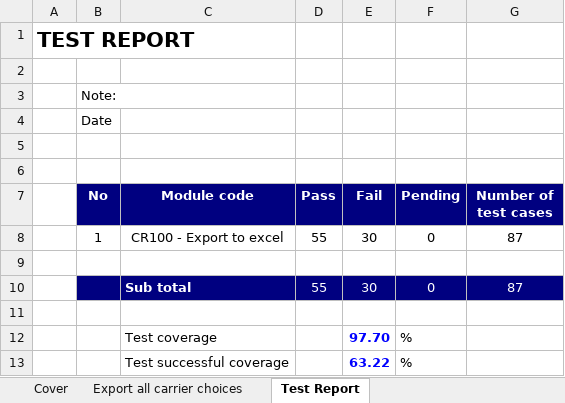
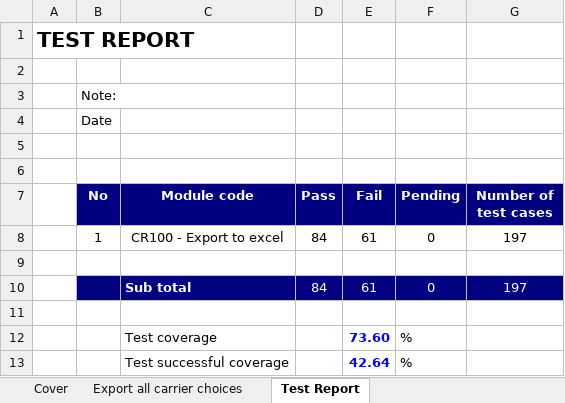
Before and after one commit to hoanghui/CuaHangDoChoi, an Excel workbook: test-case.xlsx, sheet Test Report, drawn as a sheet; values as stored, in another font and other column widths than the file's, no borders; removed rows and columns are numbered as before the commit, all else as after; the diff names each change by its address in the sheet, - before the commit and + after, or states it on an @@ line.

Commit message:
Update test case

```diff
--- a/test-case.xlsx (sheet Test Report)
+++ b/test-case.xlsx (sheet Test Report)
-D8 (Pass): 55
+D8 (Pass): 84
-E8 (Fail): 30
+E8 (Fail): 61
-G8 (Number of test cases): 87
+G8 (Number of test cases): 197
-row 10:  |  | Sub total | 55 | 30 | 0 | 87
+row 10:  |  | Sub total | 84 | 61 | 0 | 197
-E12 (Fail): 97.70
+E12 (Fail): 73.60
-E13 (Fail): 63.22
+E13 (Fail): 42.64
```
Also changed, not shown: sheet Export all carrier choices, formulas that keep their value.
